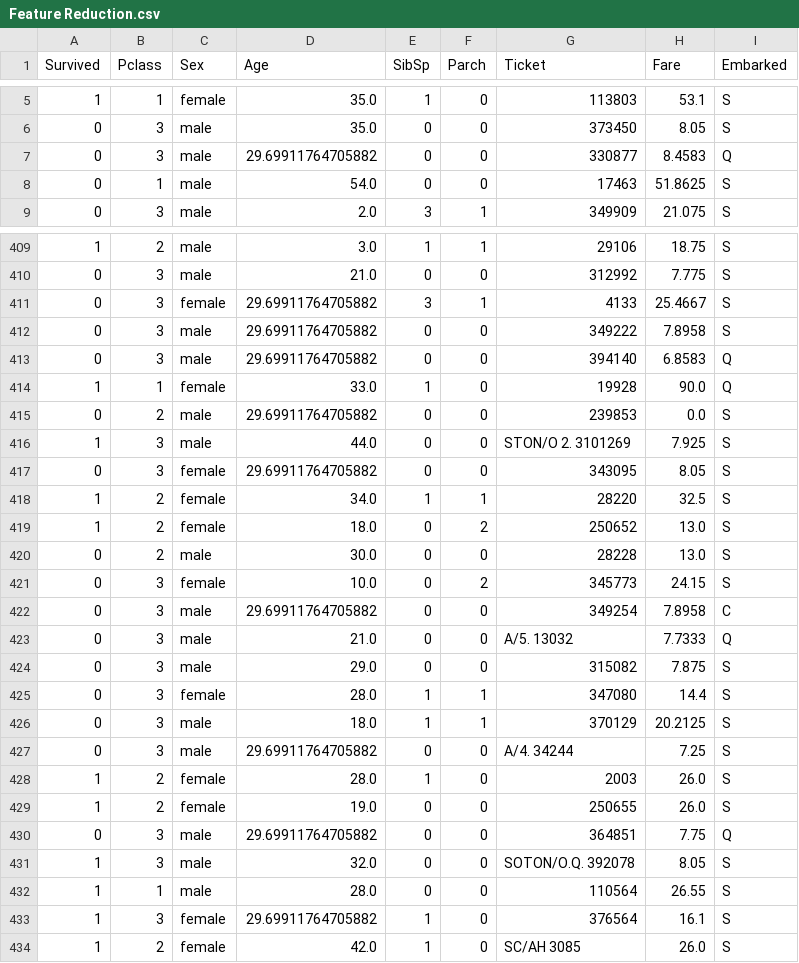
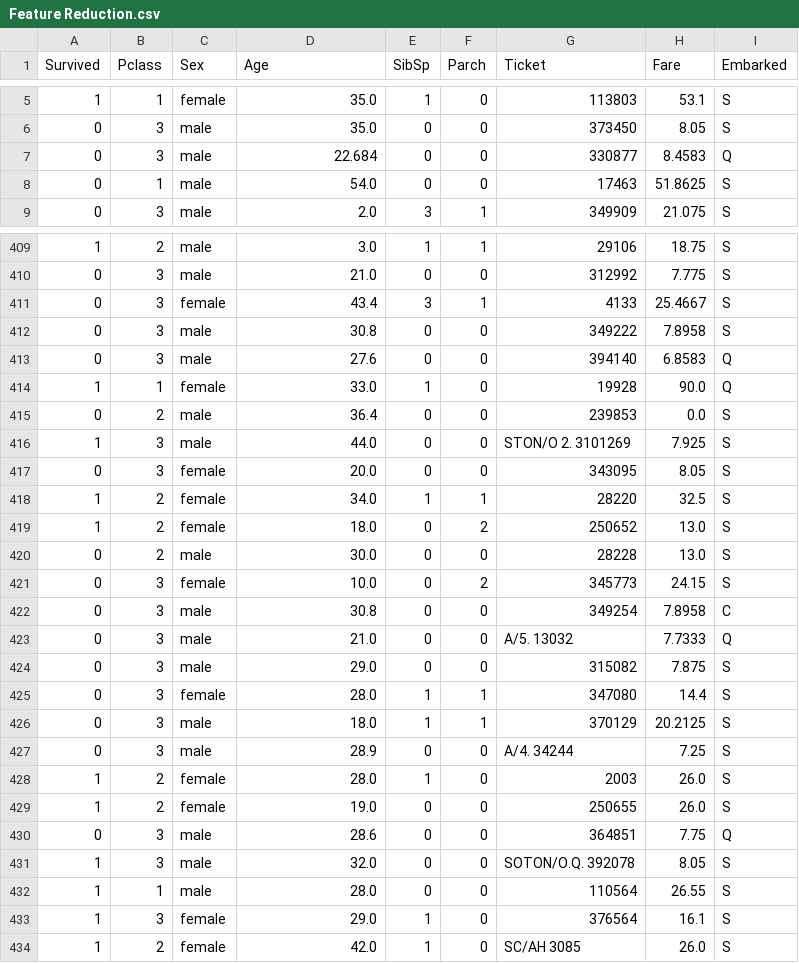
Before and after one commit to msrjdin/ML-Automation-Script, a CSV file: intermediateFiles/thread_1/Feature Reduction.csv, drawn as a sheet; only a part is shown, gaps mark what is left out; the diff covers the shown part only.

```diff
--- a/intermediateFiles/thread_1/Feature Reduction.csv
+++ b/intermediateFiles/thread_1/Feature Reduction.csv
@@ -6,3 +6,3 @@ Survived,Pclass,Sex,Age,SibSp,Parch,Ticket,Fare,Embarked
 0,3,male,35.0,0,0,373450,8.05,S
-0,3,male,29.69911764705882,0,0,330877,8.4583,Q
+0,3,male,22.684,0,0,330877,8.4583,Q
 0,1,male,54.0,0,0,17463,51.8625,S
@@ -410,9 +410,9 @@ Survived,Pclass,Sex,Age,SibSp,Parch,Ticket,Fare,Embarked
 0,3,male,21.0,0,0,312992,7.775,S
-0,3,female,29.69911764705882,3,1,4133,25.4667,S
-0,3,male,29.69911764705882,0,0,349222,7.8958,S
-0,3,male,29.69911764705882,0,0,394140,6.8583,Q
+0,3,female,43.4,3,1,4133,25.4667,S
+0,3,male,30.8,0,0,349222,7.8958,S
+0,3,male,27.6,0,0,394140,6.8583,Q
 1,1,female,33.0,1,0,19928,90.0,Q
-0,2,male,29.69911764705882,0,0,239853,0.0,S
+0,2,male,36.4,0,0,239853,0.0,S
 1,3,male,44.0,0,0,STON/O 2. 3101269,7.925,S
-0,3,female,29.69911764705882,0,0,343095,8.05,S
+0,3,female,20.0,0,0,343095,8.05,S
 1,2,female,34.0,1,1,28220,32.5,S
@@ -421,3 +421,3 @@ Survived,Pclass,Sex,Age,SibSp,Parch,Ticket,Fare,Embarked
 0,3,female,10.0,0,2,345773,24.15,S
-0,3,male,29.69911764705882,0,0,349254,7.8958,C
+0,3,male,30.8,0,0,349254,7.8958,C
 0,3,male,21.0,0,0,A/5. 13032,7.7333,Q
@@ -426,9 +426,9 @@ Survived,Pclass,Sex,Age,SibSp,Parch,Ticket,Fare,Embarked
 0,3,male,18.0,1,1,370129,20.2125,S
-0,3,male,29.69911764705882,0,0,A/4. 34244,7.25,S
+0,3,male,28.9,0,0,A/4. 34244,7.25,S
 1,2,female,28.0,1,0,2003,26.0,S
 1,2,female,19.0,0,0,250655,26.0,S
-0,3,male,29.69911764705882,0,0,364851,7.75,Q
+0,3,male,28.6,0,0,364851,7.75,Q
 1,3,male,32.0,0,0,SOTON/O.Q. 392078,8.05,S
 1,1,male,28.0,0,0,110564,26.55,S
-1,3,female,29.69911764705882,1,0,376564,16.1,S
+1,3,female,29.0,1,0,376564,16.1,S
 1,2,female,42.0,1,0,SC/AH 3085,26.0,S
```
Also changed, not shown: 167 edited cells elsewhere in this file, intermediateFiles/thread_1/Outlier Handling.csv, 9 other files.
